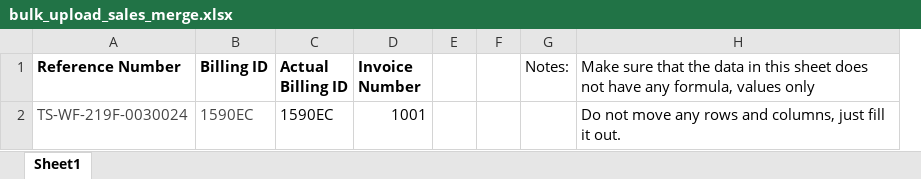
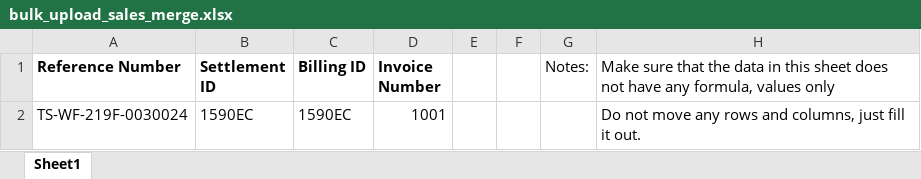
Before and after one commit to JonahBenares/accounting, an Excel workbook: uploads/excel/bulk_upload_sales_merge.xlsx, sheet Sheet1, drawn as a sheet; values as stored, in another font and other column widths than the file's, no borders; removed rows and columns are numbered as before the commit, all else as after; the diff names each change by its address in the sheet, - before the commit and + after, or states it on an @@ line.

```diff
--- a/uploads/excel/bulk_upload_sales_merge.xlsx (sheet Sheet1)
+++ b/uploads/excel/bulk_upload_sales_merge.xlsx (sheet Sheet1)
+column B (Settlement ID), row 2: 1590EC
-column C (Actual Billing ID), row 2: 1590EC
-A2 text colour: #444444
+A2 text colour: black
-C2 text colour: #444444
+C2 text colour: black
```
Also changed, not shown: uploads/excel/bulk_upload_sales_main.xlsx, 4 other files.
